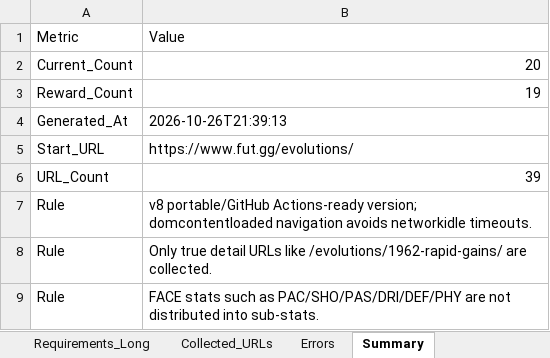
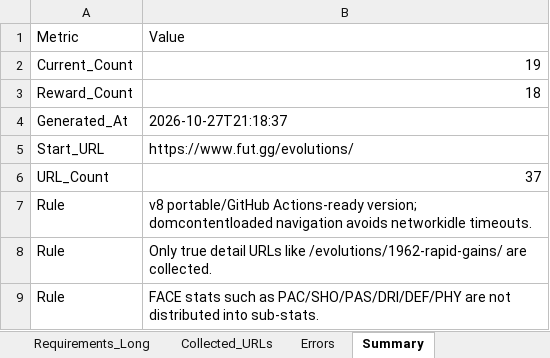
Before and after one commit to lemora87/futgg-objective-crawler, an Excel workbook: latest/evolutions_raw_latest.xlsx, sheet Summary, drawn as a sheet; values as stored, in another font and other column widths than the file's, no borders; removed rows and columns are numbered as before the commit, all else as after; the diff names each change by its address in the sheet, - before the commit and + after, or states it on an @@ line.

```diff
--- a/latest/evolutions_raw_latest.xlsx (sheet Summary)
+++ b/latest/evolutions_raw_latest.xlsx (sheet Summary)
-row 2: Current_Count | 20
-A2: Reward_Count
+A2: Current_Count
+row 3: Reward_Count | 18
-B4: 2026-10-26T21:39:13
+B4: 2026-10-27T21:18:37
-B6: 39
+B6: 37
```
Also changed, not shown: sheet Upgrades_Long, sheet Unified_Matrix, sheet Requirements_Long, sheet Collected_URLs, latest/evolutions_analysis_latest.xlsx.
